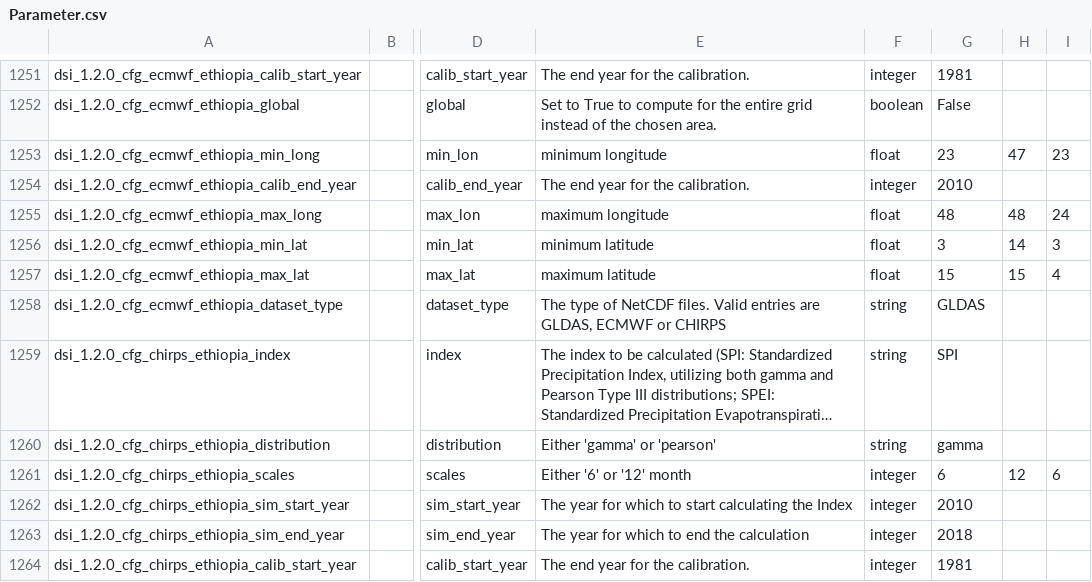
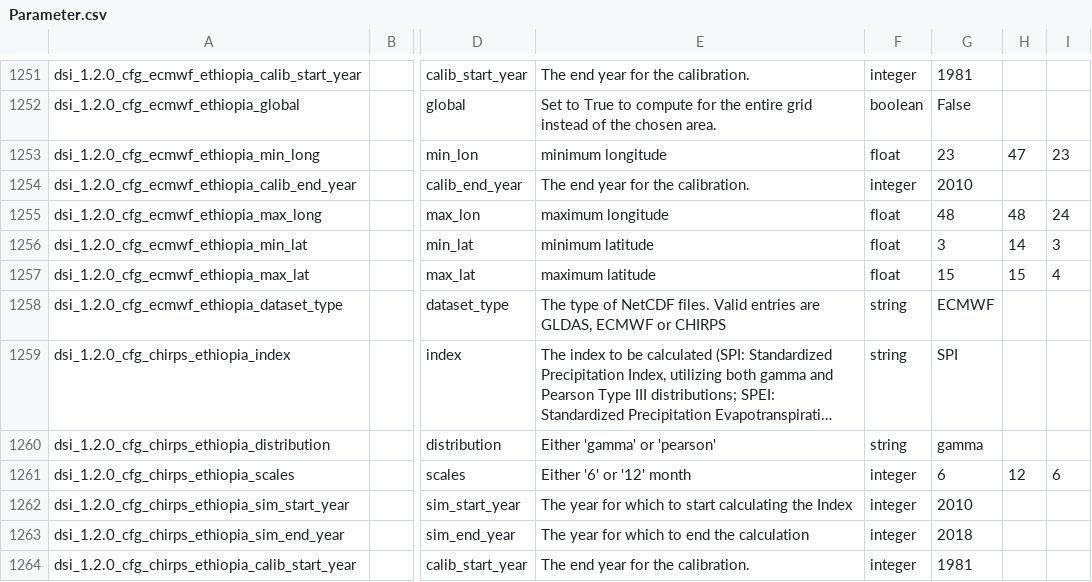
Before and after one commit to mintproject/ModelCatalog, a CSV file: Data/MINT/1.6.0/mint@isi.edu/Parameter.csv, drawn as a sheet; only a part is shown, gaps mark what is left out; long unchanged cells end in …; the diff names each change by its address in the sheet, - before the commit and + after, or states it on an @@ line.

```diff
--- a/Data/MINT/1.6.0/mint@isi.edu/Parameter.csv
+++ b/Data/MINT/1.6.0/mint@isi.edu/Parameter.csv
-G1258: GLDAS
+G1258: ECMWF
```
Also changed, not shown: Data/MINT/1.5.0/mint@isi.edu/DatasetSpecification.csv.
